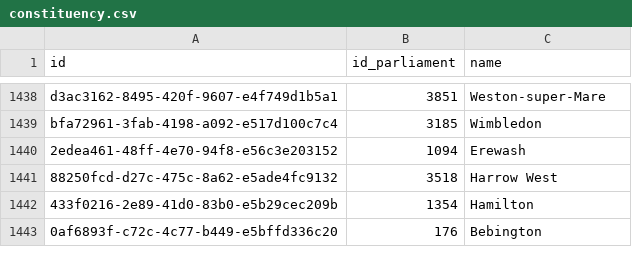
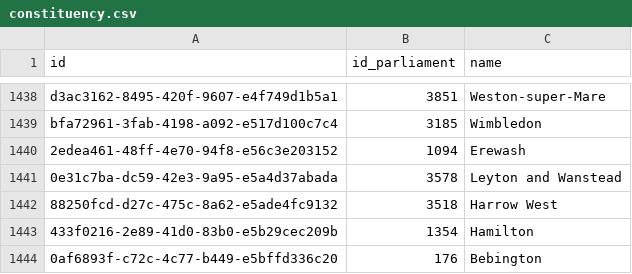
Before and after one commit to instituteforgov/ifg-ministers-database-public, a CSV file: data/constituency.csv, drawn as a sheet; only a part is shown, gaps mark what is left out.

Commit message:
Update data

```diff
--- a/data/constituency.csv
+++ b/data/constituency.csv
@@ -1440,2 +1440,3 @@ bfa72961-3fab-4198-a092-e517d100c7c4,3185,Wimbledon
 2edea461-48ff-4e70-94f8-e56c3e203152,1094,Erewash
+0e31c7ba-dc59-42e3-9a95-e5a4d37abada,3578,Leyton and Wanstead
 88250fcd-d27c-475c-8a62-e5ade4fc9132,3518,Harrow West
```
Also changed, not shown: 1 other file.
